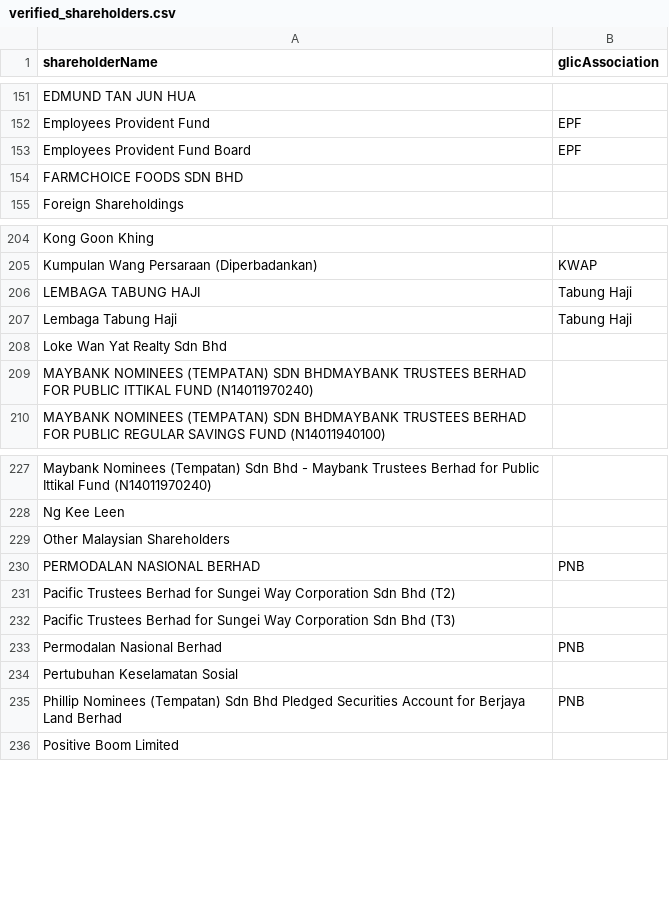
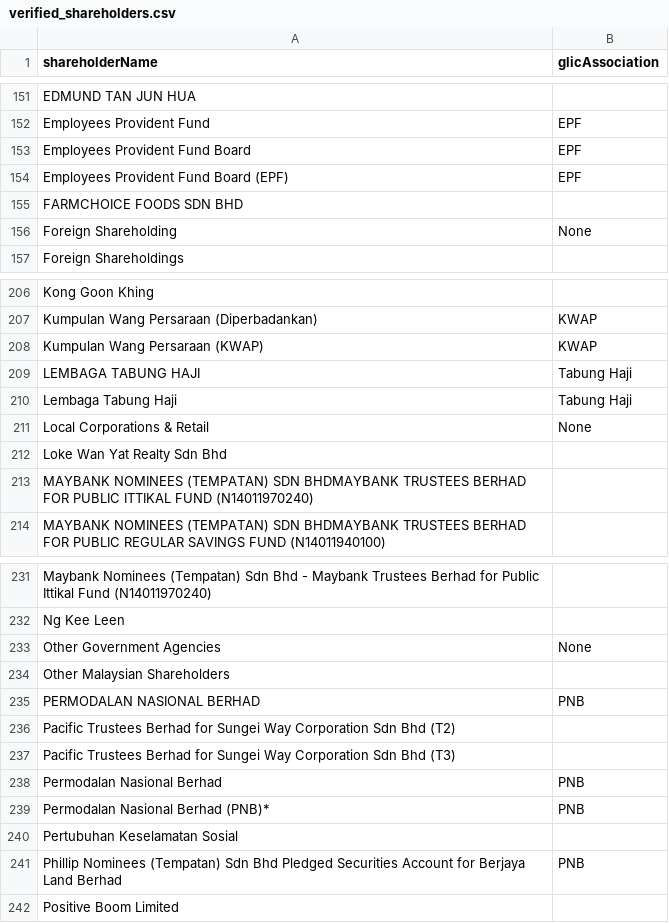
Before and after one commit to David-Chew-HL/YK-Co-Finder, a CSV file: verified_shareholders.csv, drawn as a sheet; only a part is shown, gaps mark what is left out.

Commit message:
Update verified shareholders list

```diff
--- a/verified_shareholders.csv
+++ b/verified_shareholders.csv
@@ -217,3 +217,5 @@ Employees Provident Fund,EPF
 Employees Provident Fund Board,EPF
+Employees Provident Fund Board (EPF),EPF
 FARMCHOICE FOODS SDN BHD,
+Foreign Shareholding,None
 Foreign Shareholdings,
@@ -292,4 +294,6 @@ Kong Goon Khing,
 Kumpulan Wang Persaraan (Diperbadankan),KWAP
+Kumpulan Wang Persaraan (KWAP),KWAP
 LEMBAGA TABUNG HAJI,Tabung Haji
 Lembaga Tabung Haji,Tabung Haji
+Local Corporations & Retail,None
 Loke Wan Yat Realty Sdn Bhd,
@@ -328,2 +332,3 @@ Maybank Nominees (Tempatan) Sdn Bhd - Maybank Trustees Berhad for Public Ittikal
 Ng Kee Leen,
+Other Government Agencies,None
 Other Malaysian Shareholders,
@@ -333,2 +338,3 @@ Pacific Trustees Berhad for Sungei Way Corporation Sdn Bhd (T3),
 Permodalan Nasional Berhad,PNB
+Permodalan Nasional Berhad (PNB)*,PNB
 Pertubuhan Keselamatan Sosial,
```
